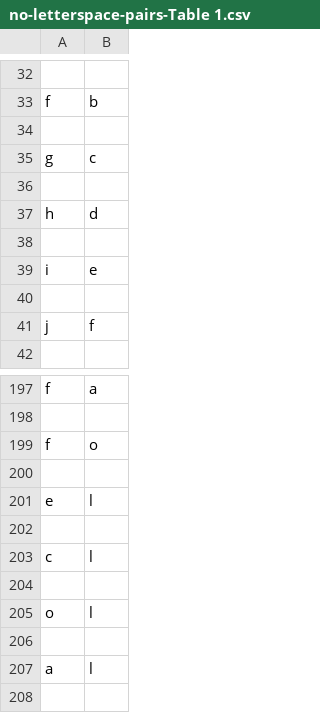
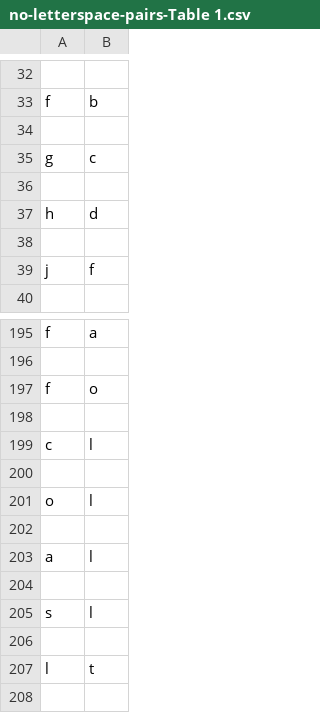
Before and after one commit to UnawareWolf/WordVirusWeb, a CSV file: src/main/resources/csv_letter_maps/no-letterspace-pairs-Table 1.csv, drawn as a sheet; only a part is shown, gaps mark what is left out; the shorter side is filled out with more unchanged rows; the diff names each change by its address in the sheet, - before the commit and + after, or states it on an @@ line.

Commit message:
Re-added zygote-vector font and updated letter maps to fix w and v problem.

```diff
--- a/src/main/resources/csv_letter_maps/no-letterspace-pairs-Table 1.csv
+++ b/src/main/resources/csv_letter_maps/no-letterspace-pairs-Table 1.csv
-row 39: i | e
-row 40: (empty)
-row 200: (empty)
-row 201: e | l
```
Also changed, not shown: 4 other files.
